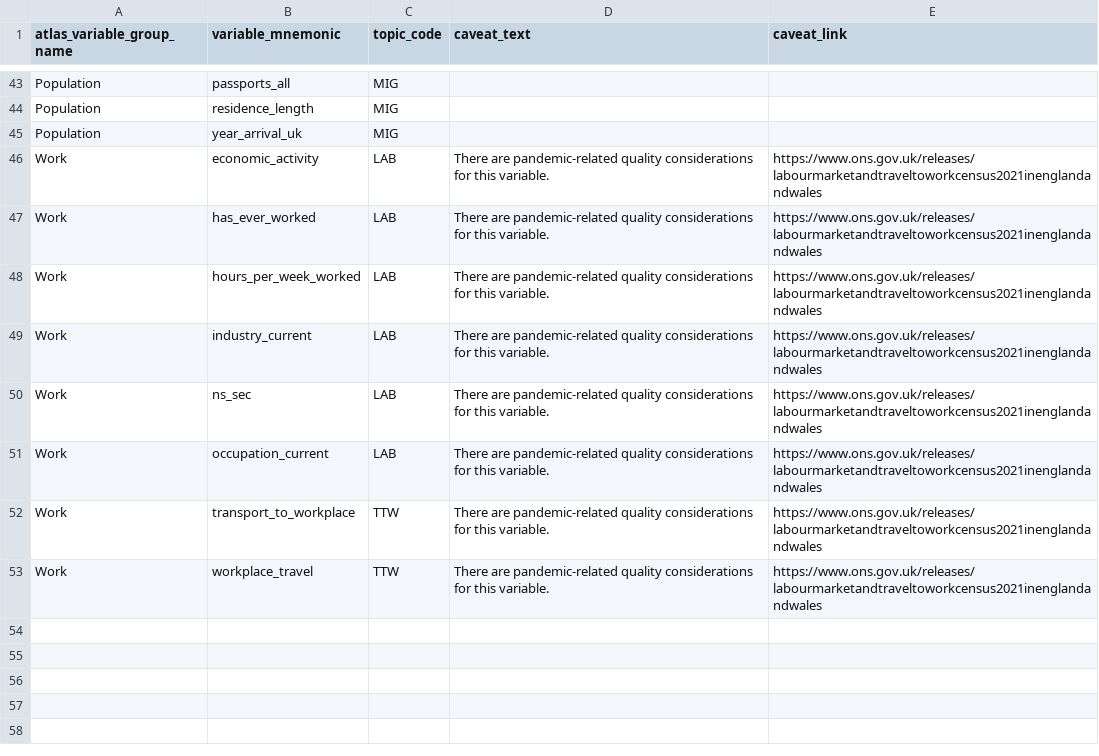
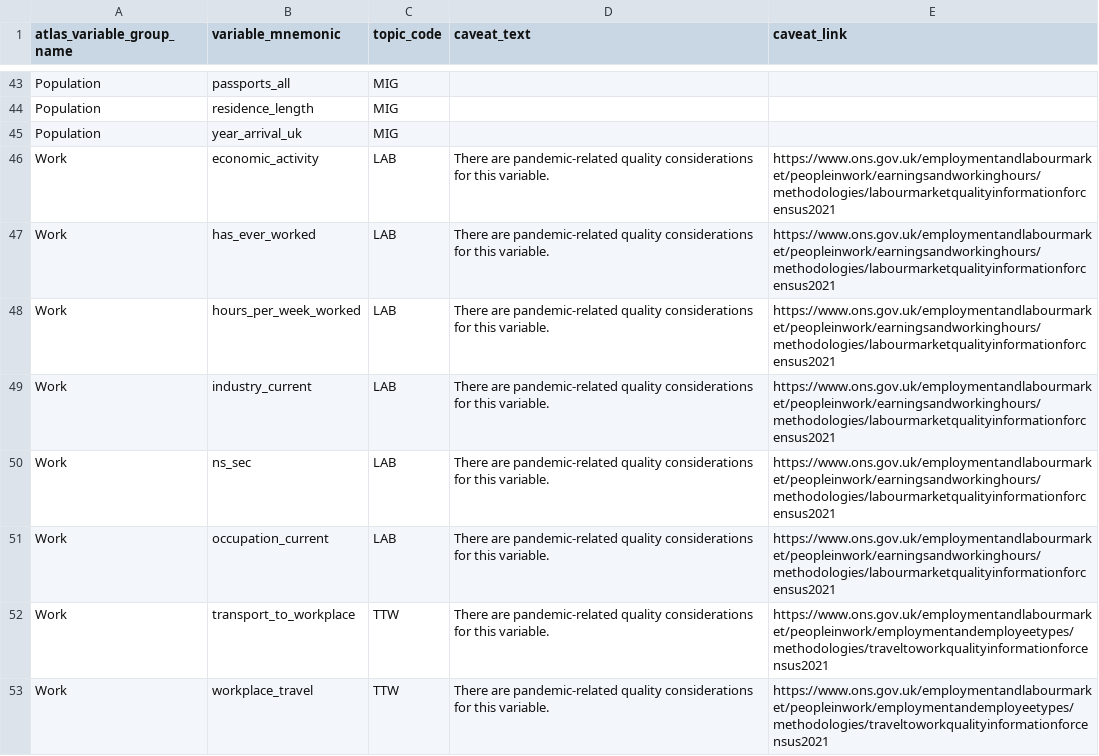
Before and after one commit to ONSdigital/dp-census-atlas, a CSV file: scripts/content/input_metadata_files/Atlas_variables_caveats.csv, drawn as a sheet; only a part is shown, gaps mark what is left out.

Commit message:
update content for more lab/ttw/welshskills feedback

```diff
--- a/scripts/content/input_metadata_files/Atlas_variables_caveats.csv
+++ b/scripts/content/input_metadata_files/Atlas_variables_caveats.csv
@@ -45,9 +45,9 @@ Population,residence_length,MIG,,
 Population,year_arrival_uk,MIG,,
-Work,economic_activity,LAB,There are pandemic-related quality considerations for this variable.,https://www.ons.gov.uk/releases/labourmarketandtraveltoworkcensus2021inenglandandwales
-Work,has_ever_worked,LAB,There are pandemic-related quality considerations for this variable.,https://www.ons.gov.uk/releases/labourmarketandtraveltoworkcensus2021inenglandandwales
-Work,hours_per_week_worked,LAB,There are pandemic-related quality considerations for this variable.,https://www.ons.gov.uk/releases/labourmarketandtraveltoworkcensus2021inenglandandwales
-Work,industry_current,LAB,There are pandemic-related quality considerations for this variable.,https://www.ons.gov.uk/releases/labourmarketandtraveltoworkcensus2021inenglandandwales
-Work,ns_sec,LAB,There are pandemic-related quality considerations for this variable.,https://www.ons.gov.uk/releases/labourmarketandtraveltoworkcensus2021inenglandandwales
-Work,occupation_current,LAB,There are pandemic-related quality considerations for this variable.,https://www.ons.gov.uk/releases/labourmarketandtraveltoworkcensus2021inenglandandwales
-Work,transport_to_workplace,TTW,There are pandemic-related quality considerations for this variable.,https://www.ons.gov.uk/releases/labourmarketandtraveltoworkcensus2021inenglandandwales
-Work,workplace_travel,TTW,There are pandemic-related quality considerations for this variable.,https://www.ons.gov.uk/releases/labourmarketandtraveltoworkcensus2021inenglandandwales
+Work,economic_activity,LAB,There are pandemic-related quality considerations for this variable.,https://www.ons.gov.uk/employmentandlabourmarket/peopleinwork/earningsandworkinghours/methodologies/labourmarketqualityinformationforcensus2021
+Work,has_ever_worked,LAB,There are pandemic-related quality considerations for this variable.,https://www.ons.gov.uk/employmentandlabourmarket/peopleinwork/earningsandworkinghours/methodologies/labourmarketqualityinformationforcensus2021
+Work,hours_per_week_worked,LAB,There are pandemic-related quality considerations for this variable.,https://www.ons.gov.uk/employmentandlabourmarket/peopleinwork/earningsandworkinghours/methodologies/labourmarketqualityinformationforcensus2021
+Work,industry_current,LAB,There are pandemic-related quality considerations for this variable.,https://www.ons.gov.uk/employmentandlabourmarket/peopleinwork/earningsandworkinghours/methodologies/labourmarketqualityinformationforcensus2021
+Work,ns_sec,LAB,There are pandemic-related quality considerations for this variable.,https://www.ons.gov.uk/employmentandlabourmarket/peopleinwork/earningsandworkinghours/methodologies/labourmarketqualityinformationforcensus2021
+Work,occupation_current,LAB,There are pandemic-related quality considerations for this variable.,https://www.ons.gov.uk/employmentandlabourmarket/peopleinwork/earningsandworkinghours/methodologies/labourmarketqualityinformationforcensus2021
+Work,transport_to_workplace,TTW,There are pandemic-related quality considerations for this variable.,https://www.ons.gov.uk/employmentandlabourmarket/peopleinwork/employmentandemployeetypes/methodologies/traveltoworkqualityinformationforcensus2021
+Work,workplace_travel,TTW,There are pandemic-related quality considerations for this variable.,https://www.ons.gov.uk/employmentandlabourmarket/peopleinwork/employmentandemployeetypes/methodologies/traveltoworkqualityinformationforcensus2021
```
Also changed, not shown: scripts/content/input_metadata_files/Atlas_legend_strings.csv, scripts/content/input_metadata_files/Atlas_variables_short_descriptions.csv, 12 other files.
